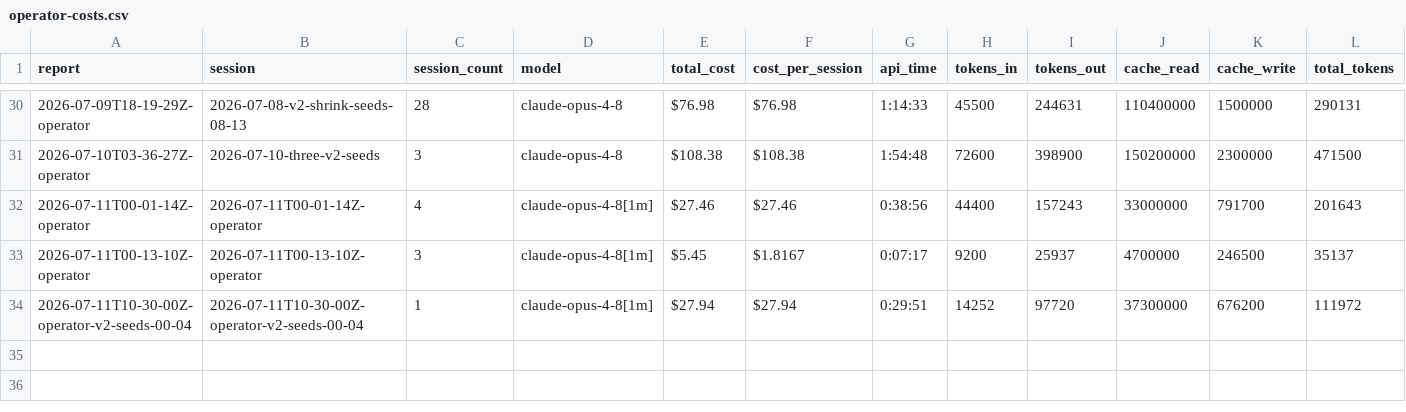
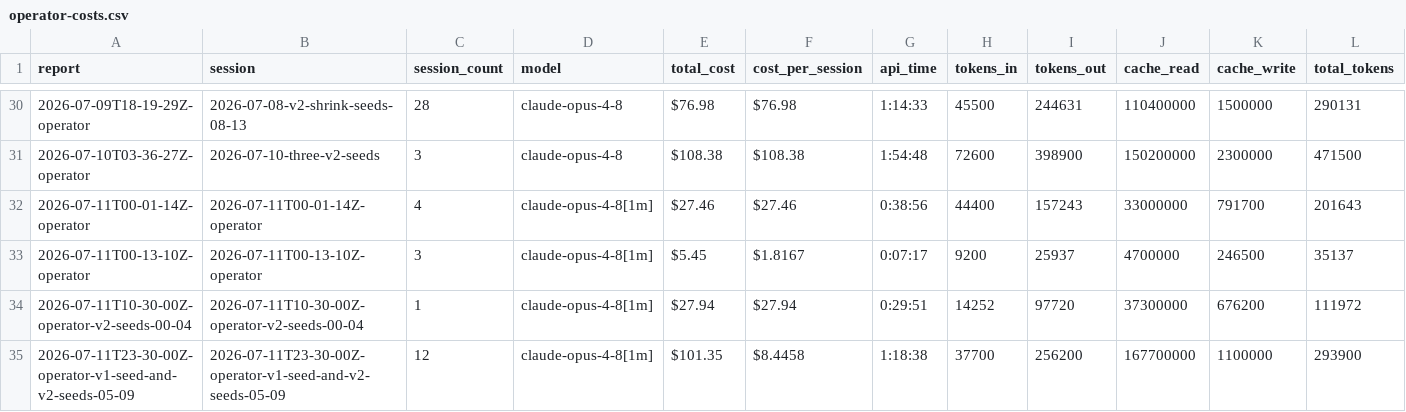
Before and after one commit to cbrenner04/jarvis, a CSV file: reports/operator-costs.csv, drawn as a sheet; only a part is shown, gaps mark what is left out; rows hold the shown columns only; the diff names each change by its address in the sheet, - before the commit and + after, or states it on an @@ line.

```diff
--- a/reports/operator-costs.csv
+++ b/reports/operator-costs.csv
+row 35: 2026-07-11T23-30-00Z-operator-v1-seed-and-v2-seeds-05-09 | 2026-07-11T23-30-00Z-operator-v1-seed-and-v2-seeds-05-09 | 12 | claude-opus-4-8[1m] | $101.35 | $8.4458 | 1:18:38 | 37700 | 256200 | 167700000 | 1100000 | 293900
```
Also changed, not shown: reports/efficiency.csv, reports/operator-outcomes.csv, 3 other files.
